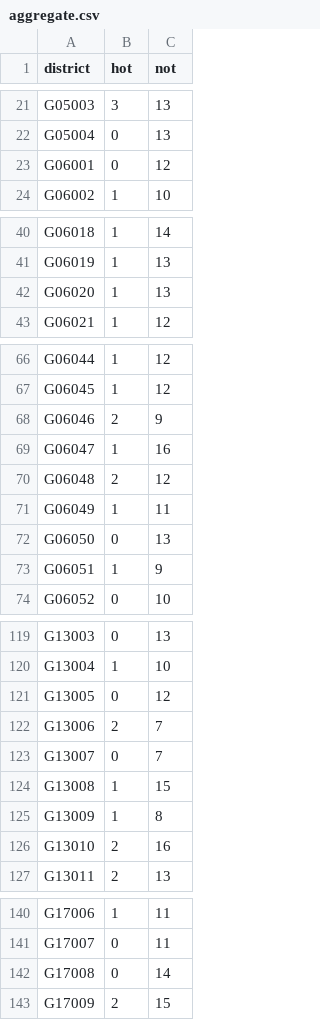
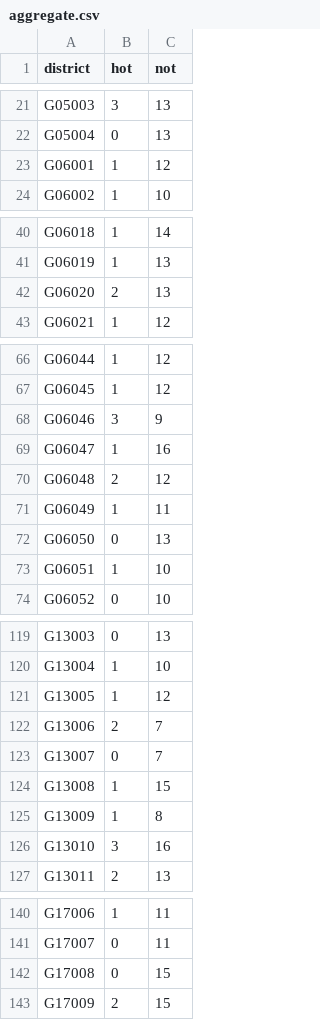
Before and after one commit to zschutzman/districts-lol-data, a CSV file: _data/hot-or-not/aggregate.csv, drawn as a sheet; only a part is shown, gaps mark what is left out; the diff covers the shown part only.

```diff
--- a/_data/hot-or-not/aggregate.csv
+++ b/_data/hot-or-not/aggregate.csv
@@ -22,3 +22,3 @@ G05003, 3, 13
 G05004, 0, 13
-G06001, 0, 12
+G06001, 1, 12
 G06002, 1, 10
@@ -41,3 +41,3 @@ G06018, 1, 14
 G06019, 1, 13
-G06020, 1, 13
+G06020, 2, 13
 G06021, 1, 12
@@ -67,3 +67,3 @@ G06044, 1, 12
 G06045, 1, 12
-G06046, 2, 9
+G06046, 3, 9
 G06047, 1, 16
@@ -72,3 +72,3 @@ G06049, 1, 11
 G06050, 0, 13
-G06051, 1, 9
+G06051, 1, 10
 G06052, 0, 10
@@ -120,3 +120,3 @@ G13003, 0, 13
 G13004, 1, 10
-G13005, 0, 12
+G13005, 1, 12
 G13006, 2, 7
@@ -125,3 +125,3 @@ G13008, 1, 15
 G13009, 1, 8
-G13010, 2, 16
+G13010, 3, 16
 G13011, 2, 13
@@ -141,3 +141,3 @@ G17006, 1, 11
 G17007, 0, 11
-G17008, 0, 14
+G17008, 0, 15
 G17009, 2, 15
```
Also changed, not shown: 8 edited cells elsewhere in this file, _data/hot-or-not/votes.csv, 4 other files.
